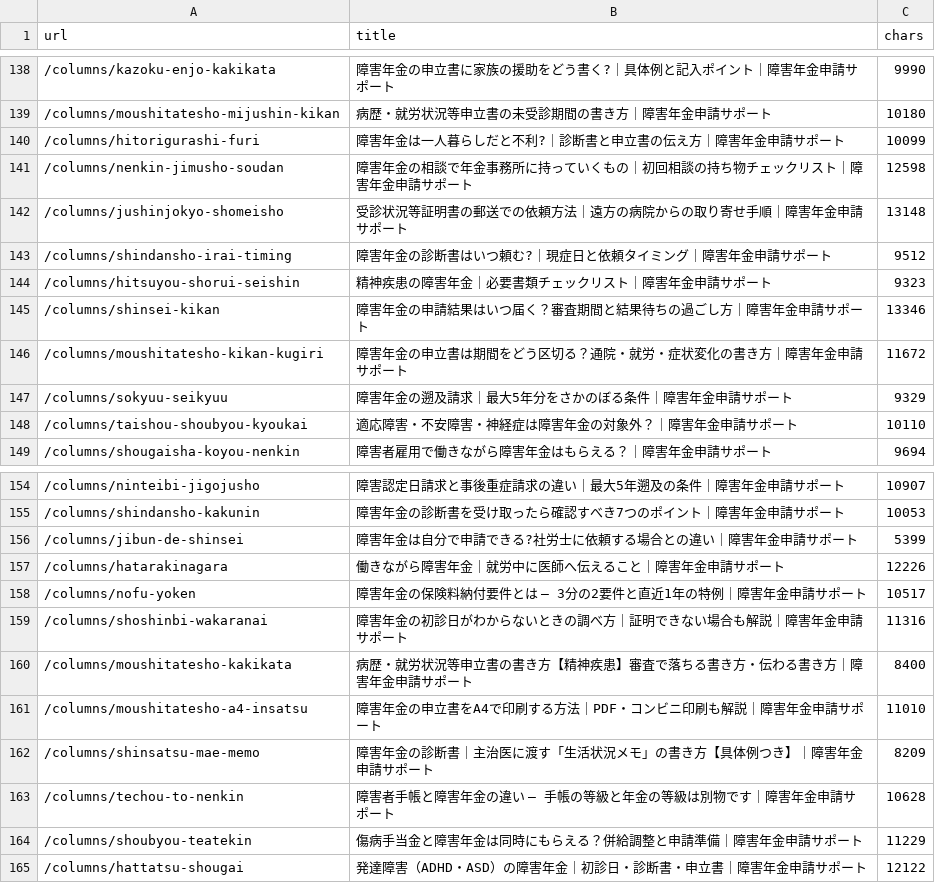
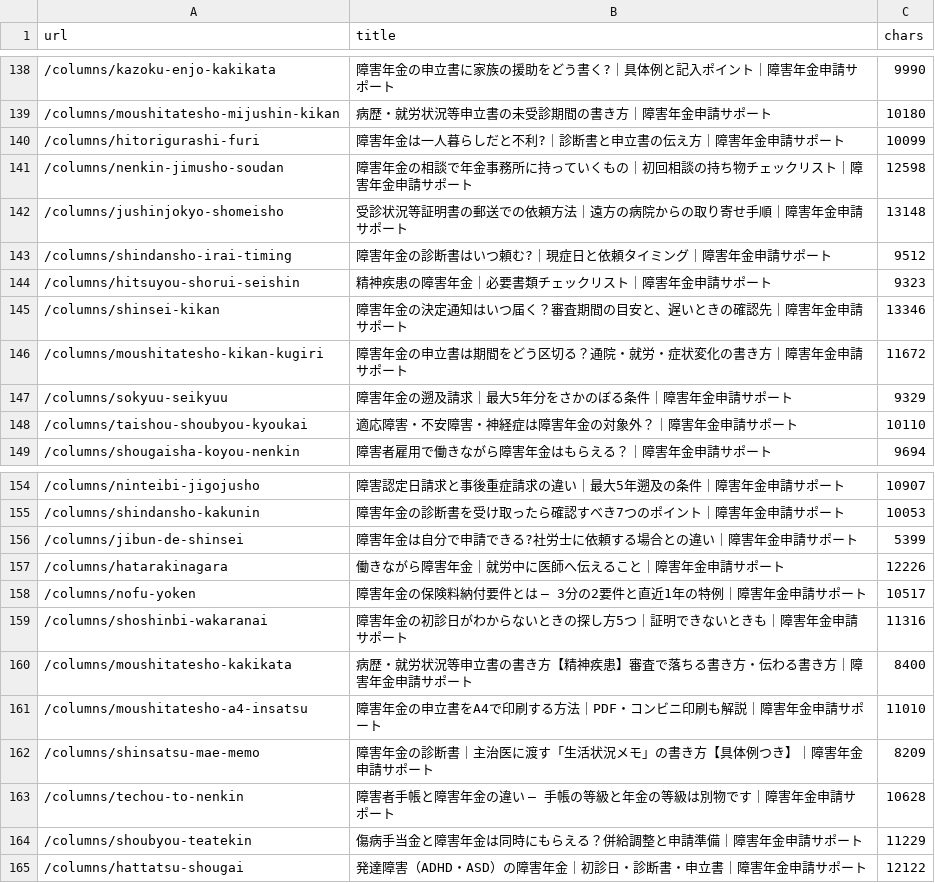
Before and after one commit to azuma1234567/shougainenkin-public-pages, a TSV file: docs/verification/prelaunch-2026-09-02/pages.tsv, drawn as a sheet; only a part is shown, gaps mark what is left out; the diff covers the shown part only.

```diff
--- a/docs/verification/prelaunch-2026-09-02/pages.tsv
+++ b/docs/verification/prelaunch-2026-09-02/pages.tsv
@@ -144,3 +144,3 @@ url	title	chars
 /columns/hitsuyou-shorui-seishin	精神疾患の障害年金｜必要書類チェックリスト｜障害年金申請サポート	9323
-/columns/shinsei-kikan	障害年金の申請結果はいつ届く？審査期間と結果待ちの過ごし方｜障害年金申請サポート	13346
+/columns/shinsei-kikan	障害年金の決定通知はいつ届く？審査期間の目安と、遅いときの確認先｜障害年金申請サポート	13346
 /columns/moushitatesho-kikan-kugiri	障害年金の申立書は期間をどう区切る？通院・就労・症状変化の書き方｜障害年金申請サポート	11672
@@ -158,3 +158,3 @@ url	title	chars
 /columns/nofu-yoken	障害年金の保険料納付要件とは — 3分の2要件と直近1年の特例｜障害年金申請サポート	10517
-/columns/shoshinbi-wakaranai	障害年金の初診日がわからないときの調べ方｜証明できない場合も解説｜障害年金申請サポート	11316
+/columns/shoshinbi-wakaranai	障害年金の初診日がわからないときの探し方5つ｜証明できないときも｜障害年金申請サポート	11316
 /columns/moushitatesho-kakikata	病歴・就労状況等申立書の書き方【精神疾患】審査で落ちる書き方・伝わる書き方｜障害年金申請サポート	8400
```
Also changed, not shown: 48 edited cells elsewhere in this file, 1 other file.
